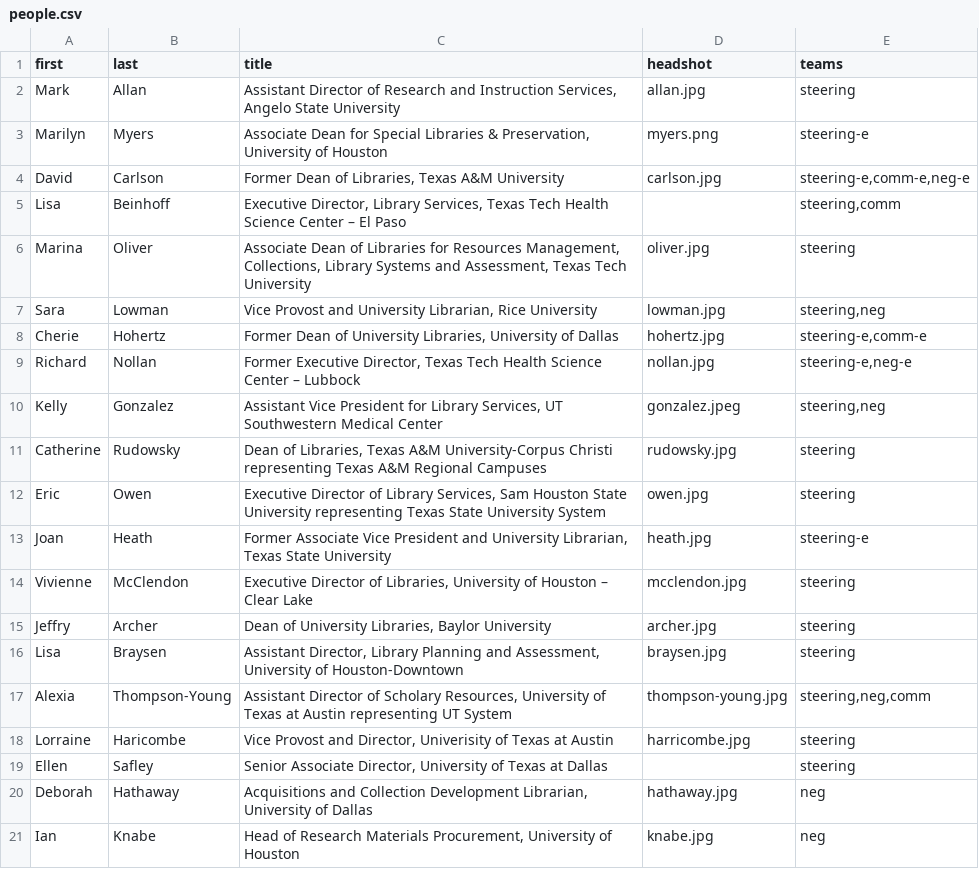
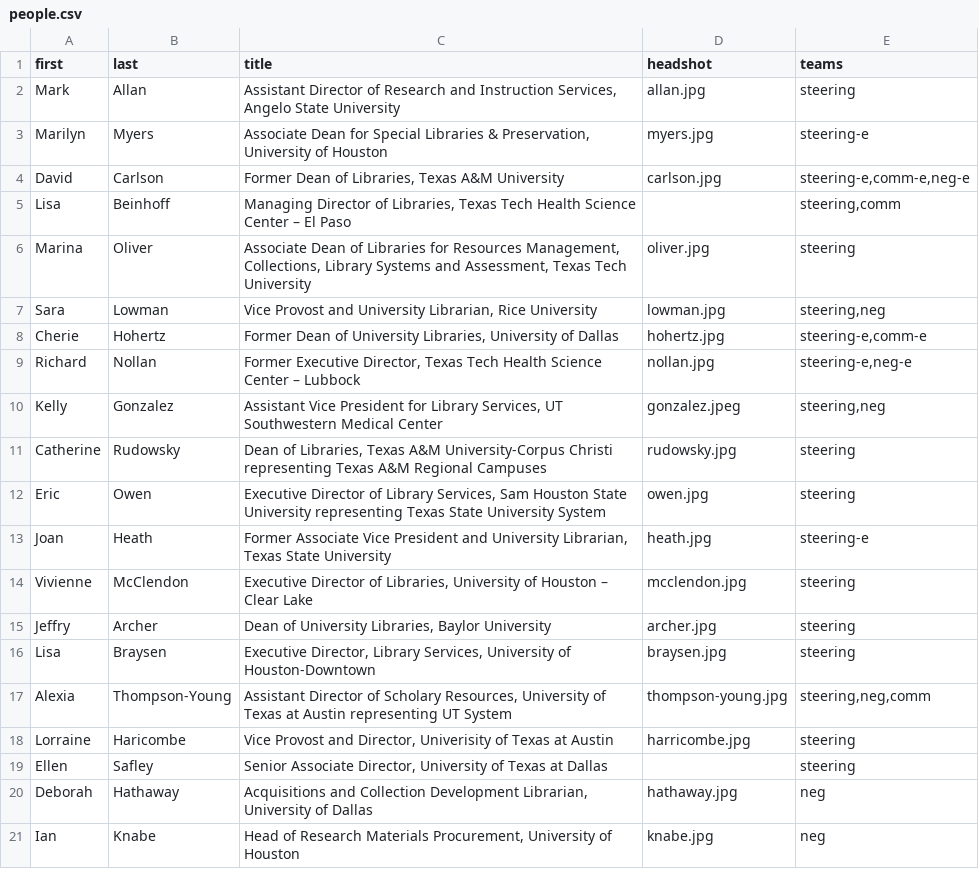
Before and after one commit to 221B-io/tlcua.org, a CSV file: content/people.csv, drawn as a sheet; only a part is shown.

Commit message:
update

```diff
--- a/content/people.csv
+++ b/content/people.csv
@@ -2,5 +2,5 @@ first,last,title,headshot,teams
 Mark,Allan,"Assistant Director of Research and Instruction Services, Angelo State University",allan.jpg,steering
-Marilyn,Myers,"Associate Dean for Special Libraries & Preservation, University of Houston",myers.png,steering-e
+Marilyn,Myers,"Associate Dean for Special Libraries & Preservation, University of Houston",myers.jpg,steering-e
 David,Carlson,"Former Dean of Libraries, Texas A&M University",carlson.jpg,"steering-e,comm-e,neg-e"
-Lisa,Beinhoff,"Executive Director, Library Services, Texas Tech Health Science Center – El Paso",,"steering,comm"
+Lisa,Beinhoff,"Managing Director of Libraries, Texas Tech Health Science Center – El Paso",,"steering,comm"
 Marina,Oliver,"Associate Dean of Libraries for Resources Management, Collections, Library Systems and Assessment, Texas Tech University",oliver.jpg,steering
@@ -15,3 +15,3 @@ Vivienne,McClendon,"Executive Director of Libraries, University of Houston – C
 Jeffry,Archer,"Dean of University Libraries, Baylor University",archer.jpg,steering
-Lisa,Braysen,"Assistant Director, Library Planning and Assessment, University of Houston-Downtown",braysen.jpg,steering
+Lisa,Braysen,"Executive Director, Library Services, University of Houston-Downtown",braysen.jpg,steering
 Alexia,Thompson-Young,"Assistant Director of Scholary Resources, University of Texas at Austin representing UT System",thompson-young.jpg,"steering,neg,comm"
```
